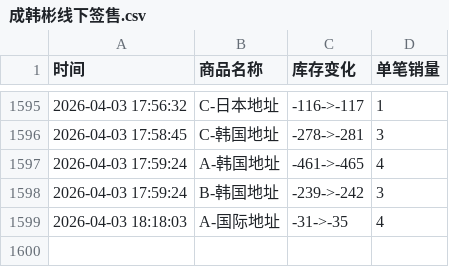
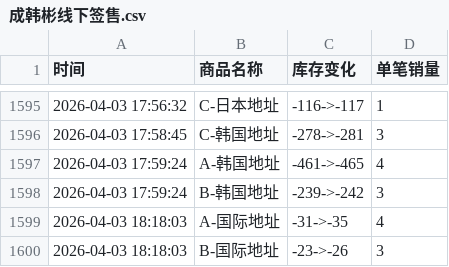
Before and after one commit to Juineii/hanbin_k40410, a CSV file: 成韩彬线下签售.csv, drawn as a sheet; only a part is shown, gaps mark what is left out.

Commit message:
自动更新数据 2026-04-03 18:18:18

```diff
--- a/成韩彬线下签售.csv
+++ b/成韩彬线下签售.csv
@@ -1599 +1599,2 @@
 2026-04-03 18:18:03,A-国际地址,-31->-35,4
+2026-04-03 18:18:03,B-国际地址,-23->-26,3
```
